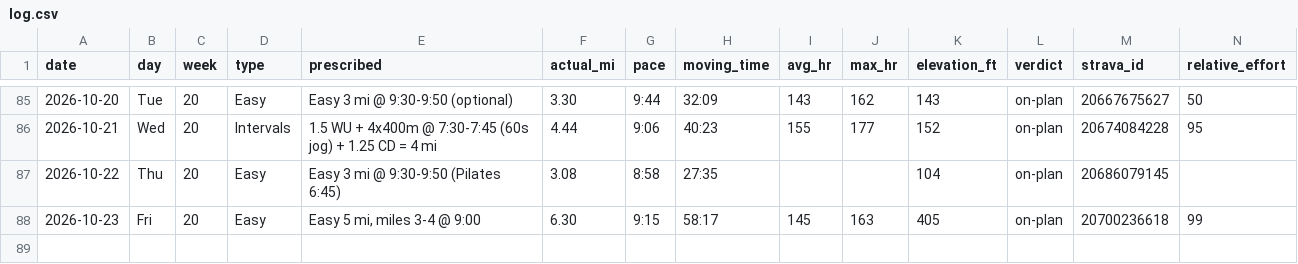
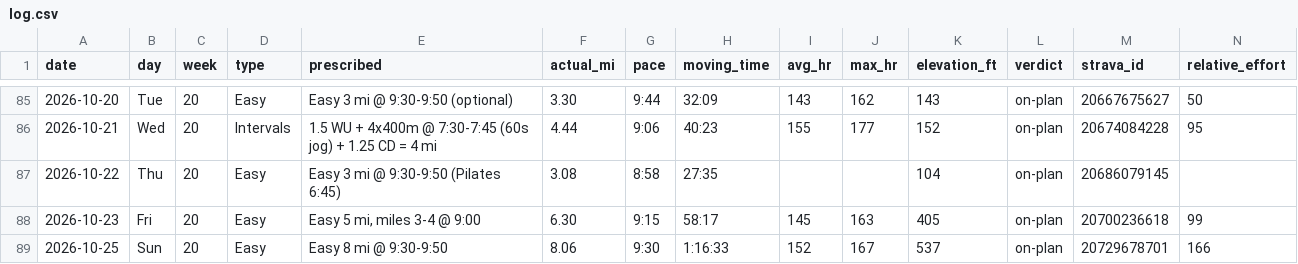
Before and after one commit to Jrichcrick/nyc-marathon-2026, a CSV file: data/log.csv, drawn as a sheet; only a part is shown, gaps mark what is left out; rows hold the shown columns only; the diff names each change by its address in the sheet, - before the commit and + after, or states it on an @@ line.

```diff
--- a/data/log.csv
+++ b/data/log.csv
+row 89: 2026-10-25 | Sun | 20 | Easy | Easy 8 mi @ 9:30-9:50 | 8.06 | 9:30 | 1:16:33 | 152 | 167 | 537 | on-plan | 20729678701 | 166
```
Also changed, not shown: 2 other files.
